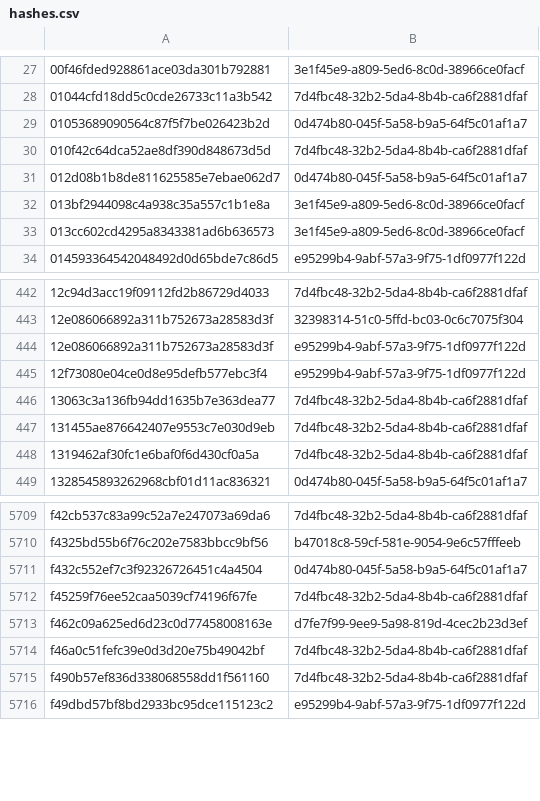
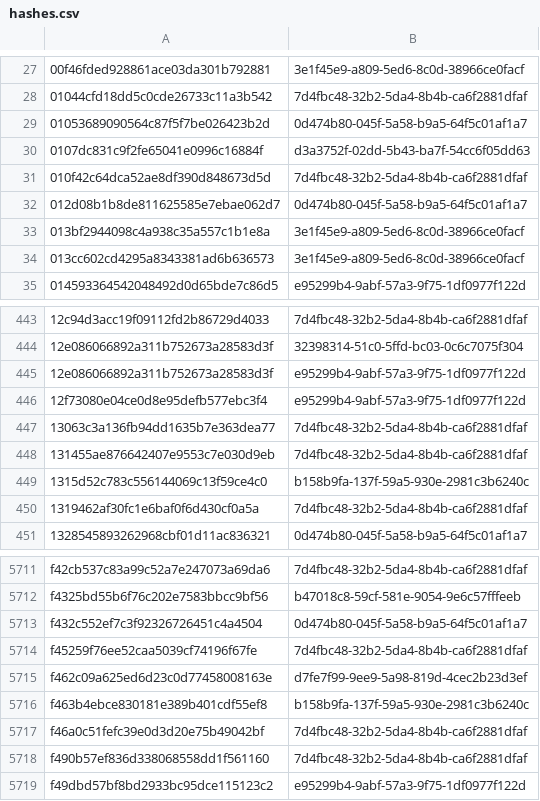
Before and after one commit to AliceGrey/ferromagnet-feed, a CSV file: misp/hashes.csv, drawn as a sheet; only a part is shown, gaps mark what is left out.

```diff
--- a/misp/hashes.csv
+++ b/misp/hashes.csv
@@ -29,2 +29,3 @@
 01053689090564c87f5f7be026423b2d,0d474b80-045f-5a58-b9a5-64f5c01af1a7
+0107dc831c9f2fe65041e0996c16884f,d3a3752f-02dd-5b43-ba7f-54cc6f05dd63
 010f42c64dca52ae8df390d848673d5d,7d4fbc48-32b2-5da4-8b4b-ca6f2881dfaf
@@ -447,2 +448,3 @@
 131455ae876642407e9553c7e030d9eb,7d4fbc48-32b2-5da4-8b4b-ca6f2881dfaf
+1315d52c783c556144069c13f59ce4c0,b158b9fa-137f-59a5-930e-2981c3b6240c
 1319462af30fc1e6baf0f6d430cf0a5a,7d4fbc48-32b2-5da4-8b4b-ca6f2881dfaf
@@ -5713,2 +5715,3 @@ f45259f76ee52caa5039cf74196f67fe,7d4fbc48-32b2-5da4-8b4b-ca6f2881dfaf
 f462c09a625ed6d23c0d77458008163e,d7fe7f99-9ee9-5a98-819d-4cec2b23d3ef
+f463b4ebce830181e389b401cdf55ef8,b158b9fa-137f-59a5-930e-2981c3b6240c
 f46a0c51fefc39e0d3d20e75b49042bf,7d4fbc48-32b2-5da4-8b4b-ca6f2881dfaf
```
Also changed, not shown: 31 other files.
